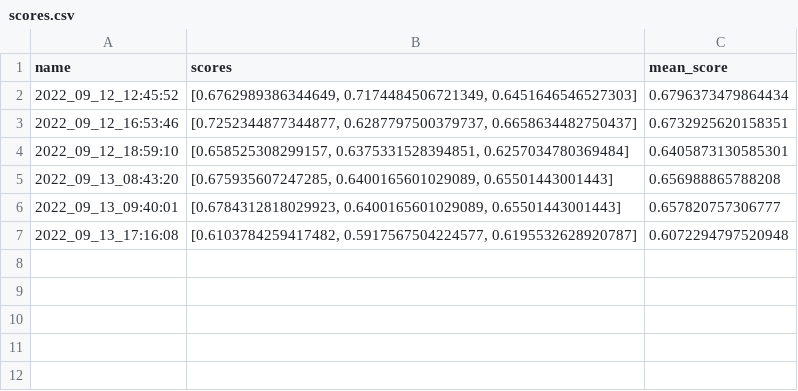
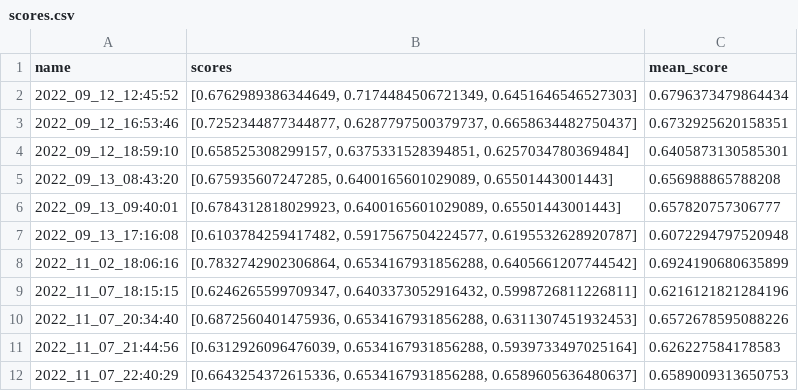
Before and after one commit to TheNerdyCat/bite-me, a CSV file: logs/scores.csv, drawn as a sheet.

```diff
--- a/logs/scores.csv
+++ b/logs/scores.csv
@@ -7 +7,6 @@ name,scores,mean_score
 2022_09_13_17:16:08,"[0.6103784259417482, 0.5917567504224577, 0.6195532628920787]",0.6072294797520948
+2022_11_02_18:06:16,"[0.7832742902306864, 0.6534167931856288, 0.6405661207744542]",0.6924190680635899
+2022_11_07_18:15:15,"[0.6246265599709347, 0.6403373052916432, 0.5998726811226811]",0.6216121821284196
+2022_11_07_20:34:40,"[0.6872560401475936, 0.6534167931856288, 0.6311307451932453]",0.6572678595088226
+2022_11_07_21:44:56,"[0.6312926096476039, 0.6534167931856288, 0.5939733497025164]",0.626227584178583
+2022_11_07_22:40:29,"[0.6643254372615336, 0.6534167931856288, 0.6589605636480637]",0.6589009313650753
```
Also changed, not shown: 37 other files.
